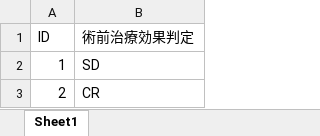
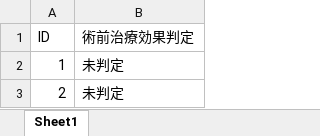
Before and after one commit to TakedaKatsuji/ResponseRecorder, an Excel workbook: demo.xlsx, sheet Sheet1, drawn as a sheet; values as stored, in another font and other column widths than the file's, no borders; table styles not drawn; the diff names each change by its address in the sheet, - before the commit and + after, or states it on an @@ line.

Commit message:
demo

```diff
--- a/demo.xlsx (sheet Sheet1)
+++ b/demo.xlsx (sheet Sheet1)
-B2 (術前治療効果判定): SD
+B2 (術前治療効果判定): 未判定
-B3 (術前治療効果判定): CR
+B3 (術前治療効果判定): 未判定
```
